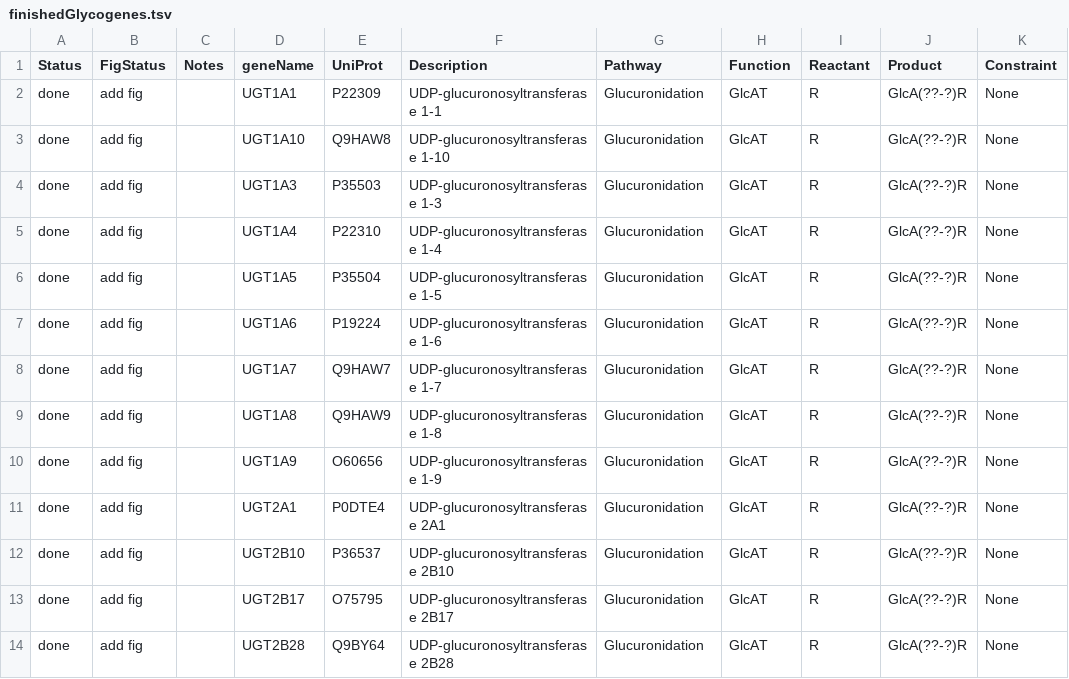
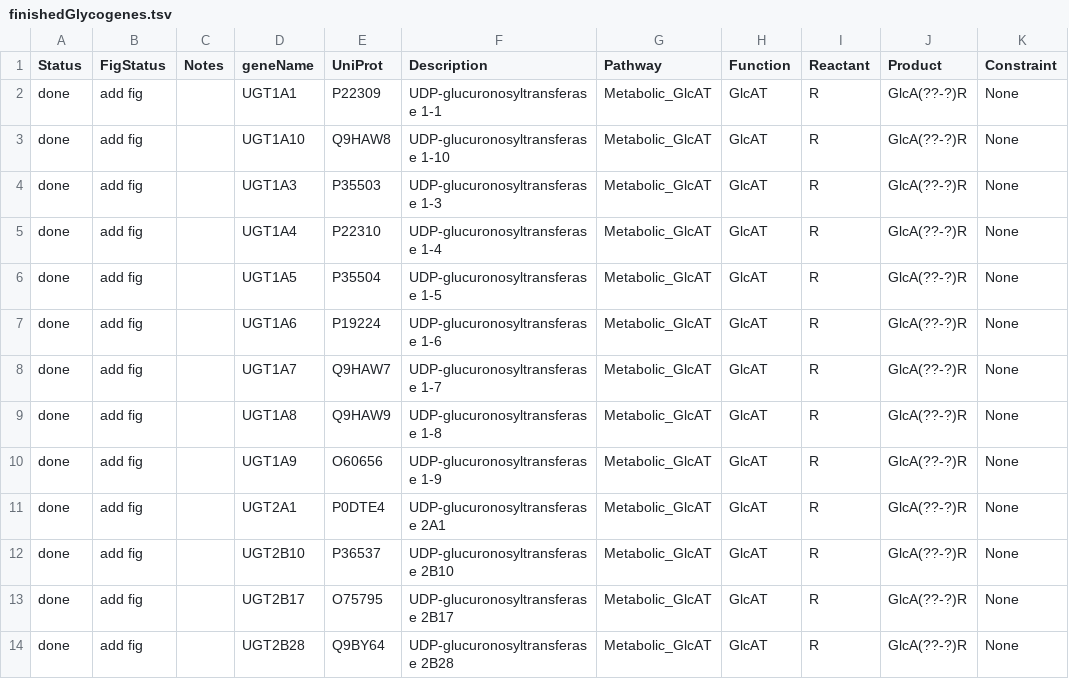
Before and after one commit to neel-lab/GlycoEnzOnto, a TSV file: finishedGlycogenes.tsv, drawn as a sheet; only a part is shown; the diff covers the shown part only; the diff names each change by its address in the sheet, - before the commit and + after, or states it on an @@ line.

```diff
--- a/finishedGlycogenes.tsv
+++ b/finishedGlycogenes.tsv
-G2:G14 (Pathway): Glucuronidation
+G2:G14 (Pathway): Metabolic_GlcAT
```
Also changed, not shown: 4 added rows and 86 edited cells elsewhere in this file, 2 other files.
